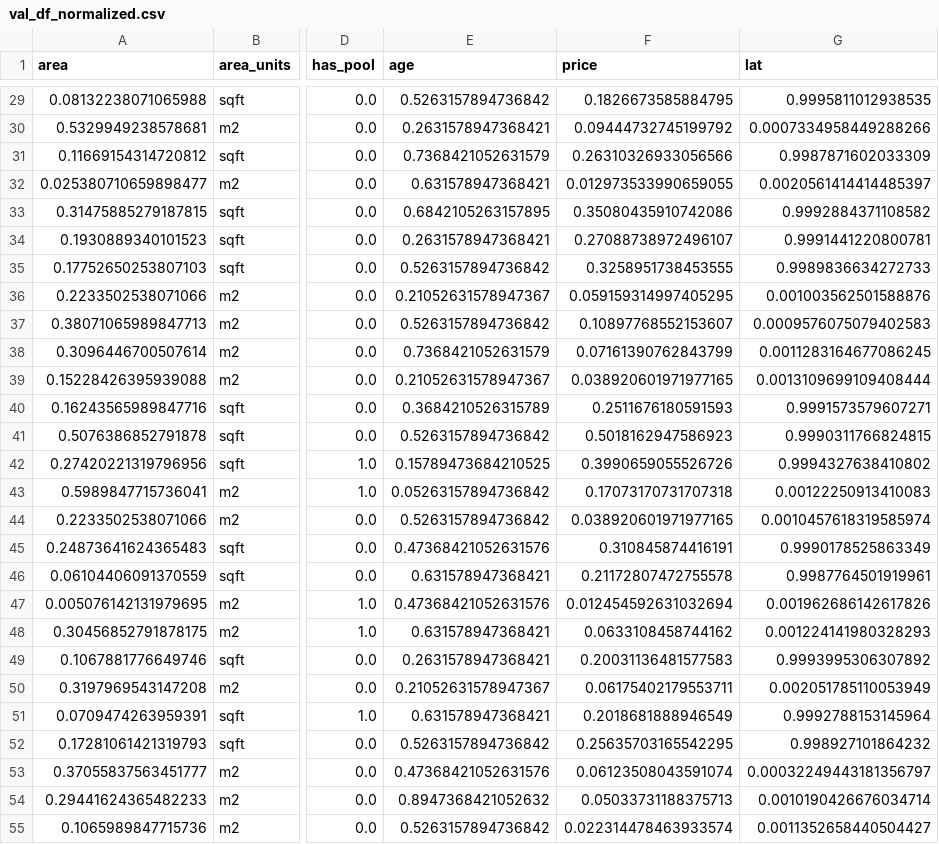
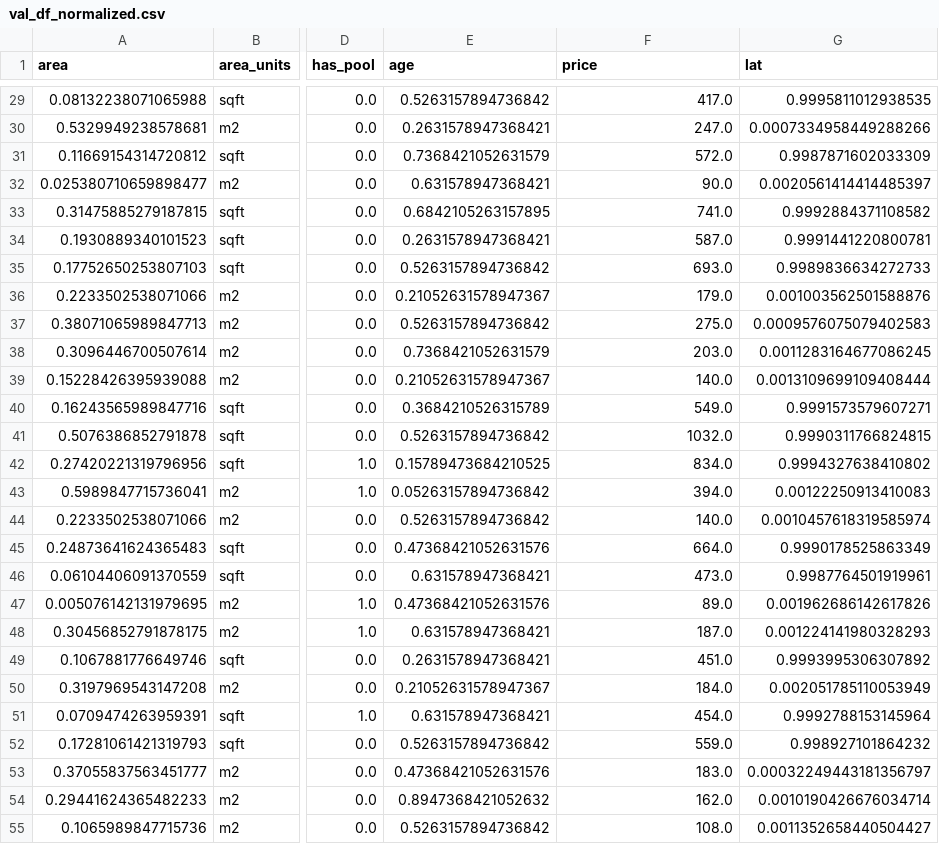
Before and after one commit to mattemusacchio/ML, a CSV file: tp1/data/processed/val_df_normalized.csv, drawn as a sheet; only a part is shown, gaps mark what is left out; the diff covers the shown part only; the diff names each change by its address in the sheet, - before the commit and + after, or states it on an @@ line.

```diff
--- a/tp1/data/processed/val_df_normalized.csv
+++ b/tp1/data/processed/val_df_normalized.csv
-F29 (price): 0.1826673585884795
+F29 (price): 417.0
-F30 (price): 0.09444732745199792
+F30 (price): 247.0
-F31 (price): 0.26310326933056566
+F31 (price): 572.0
-F32 (price): 0.012973533990659055
+F32 (price): 90.0
-F33 (price): 0.35080435910742086
+F33 (price): 741.0
-F34 (price): 0.27088738972496107
+F34 (price): 587.0
-F35 (price): 0.3258951738453555
+F35 (price): 693.0
-F36 (price): 0.059159314997405295
+F36 (price): 179.0
-F37 (price): 0.10897768552153607
+F37 (price): 275.0
-F38 (price): 0.07161390762843799
+F38 (price): 203.0
-F39 (price): 0.038920601971977165
+F39 (price): 140.0
-F40 (price): 0.2511676180591593
+F40 (price): 549.0
-F41 (price): 0.5018162947586923
+F41 (price): 1032.0
-F42 (price): 0.3990659055526726
+F42 (price): 834.0
-F43 (price): 0.17073170731707318
+F43 (price): 394.0
-F44 (price): 0.038920601971977165
+F44 (price): 140.0
-F45 (price): 0.310845874416191
+F45 (price): 664.0
-F46 (price): 0.21172807472755578
+F46 (price): 473.0
-F47 (price): 0.012454592631032694
+F47 (price): 89.0
-F48 (price): 0.0633108458744162
+F48 (price): 187.0
-F49 (price): 0.20031136481577583
+F49 (price): 451.0
-F50 (price): 0.06175402179553711
+F50 (price): 184.0
-F51 (price): 0.2018681888946549
+F51 (price): 454.0
-F52 (price): 0.25635703165542295
+F52 (price): 559.0
-F53 (price): 0.06123508043591074
+F53 (price): 183.0
-F54 (price): 0.05033731188375713
+F54 (price): 162.0
-F55 (price): 0.022314478463933574
+F55 (price): 108.0
```
Also changed, not shown: 153 edited cells elsewhere in this file, 13 other files.
